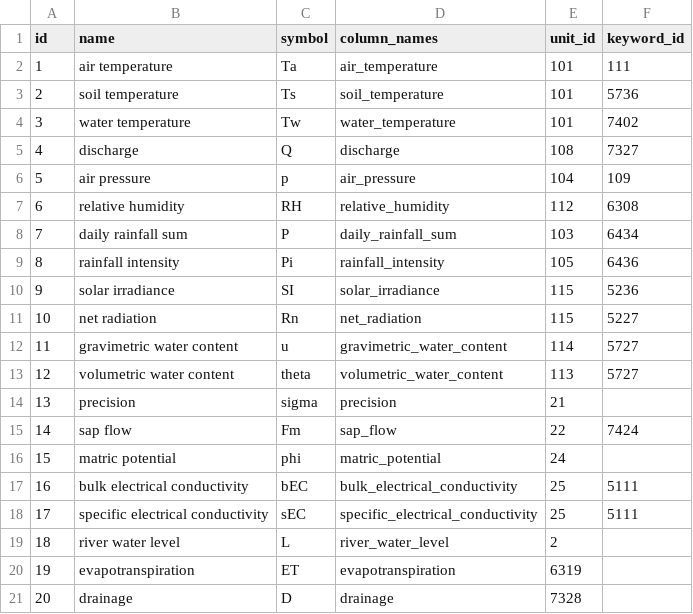
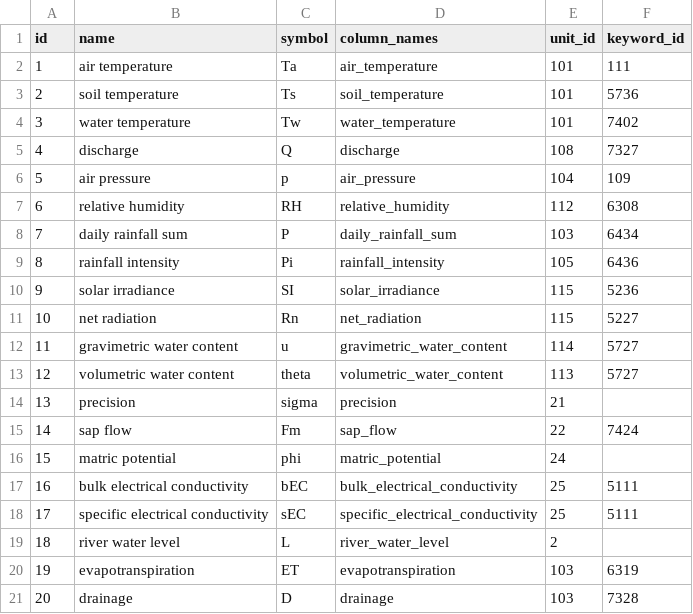
Before and after one commit to VForWaTer/metacatalog, a CSV file: metacatalog/data/variables.csv, drawn as a sheet.

Commit message:
add unit to new variables

```diff
--- a/metacatalog/data/variables.csv
+++ b/metacatalog/data/variables.csv
@@ -19,3 +19,3 @@ id,name,symbol,column_names,unit_id,keyword_id
 18,river water level,L,river_water_level,2,
-19,evapotranspiration,ET,evapotranspiration,6319
-20,drainage,D,drainage,7328
+19,evapotranspiration,ET,evapotranspiration,103,6319
+20,drainage,D,drainage,103,7328
```
